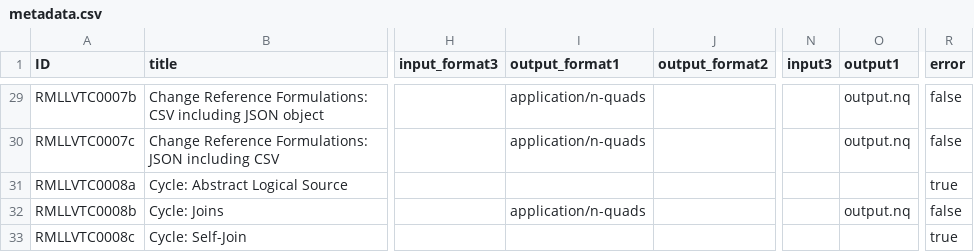
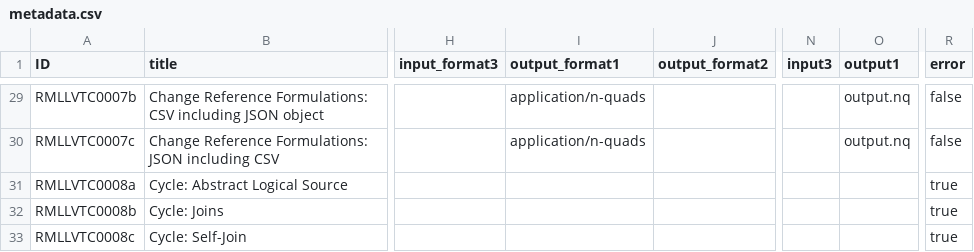
Before and after one commit to kg-construct/rml-lv, a CSV file: test-cases/metadata.csv, drawn as a sheet; only a part is shown, gaps mark what is left out; the diff names each change by its address in the sheet, - before the commit and + after, or states it on an @@ line.

Commit message:
Issue72 (#74)
## What's changed
<!-- Give a concise description of the change -->
Correction of test cases publication
Description and adaptation of generation process

## Change checklist
- [x] updated ontology, where necessary
- [x] updated shapes, where necessary
- [x] added or updated test cases, where necessary
- [x] any TODOs have been turned into trackable issues and referenced
where necessary

## Issue reference
<!-- For example: -->
<!-- Fixes #{ISSUE}. -->
Fixes #72
<!-- Resolves #{ISSUE}. -->

```diff
--- a/test-cases/metadata.csv
+++ b/test-cases/metadata.csv
-I32 (output_format1): application/n-quads
+I32 (output_format1): (empty)
-O32 (output1): output.nq
+O32 (output1): (empty)
-R32 (error): false
+R32 (error): true
```
Also changed, not shown: test-cases/descriptions.csv, 8 other files.
